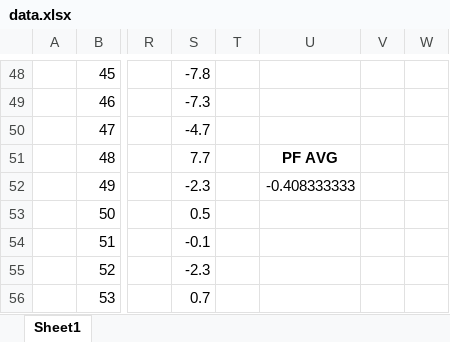
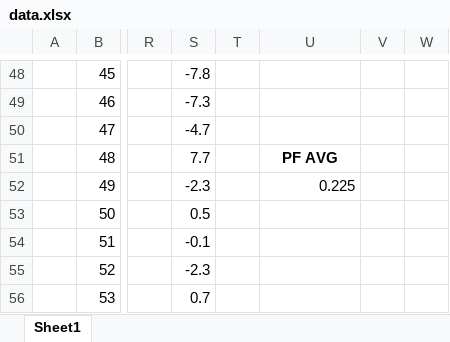
Before and after one commit to JMur2/algorithms_proj, an Excel workbook: data.xlsx, sheet Sheet1, drawn as a sheet; only a part is shown, gaps mark what is left out; values as stored, in another font and other column widths than the file's, no borders; charts and pictures not drawn; the diff covers the shown part only; the diff names each change by its address in the sheet, - before the commit and + after, or states it on an @@ line.

```diff
--- a/data.xlsx (sheet Sheet1)
+++ b/data.xlsx (sheet Sheet1)
-U52: -0.408333333
+U52: 0.225
```
Also changed, not shown: 9 added rows, 9 removed rows, 38 edited cells, cell formats and merged cells elsewhere in this sheet, formulas that keep their value, charts or pictures, 2 other files.
